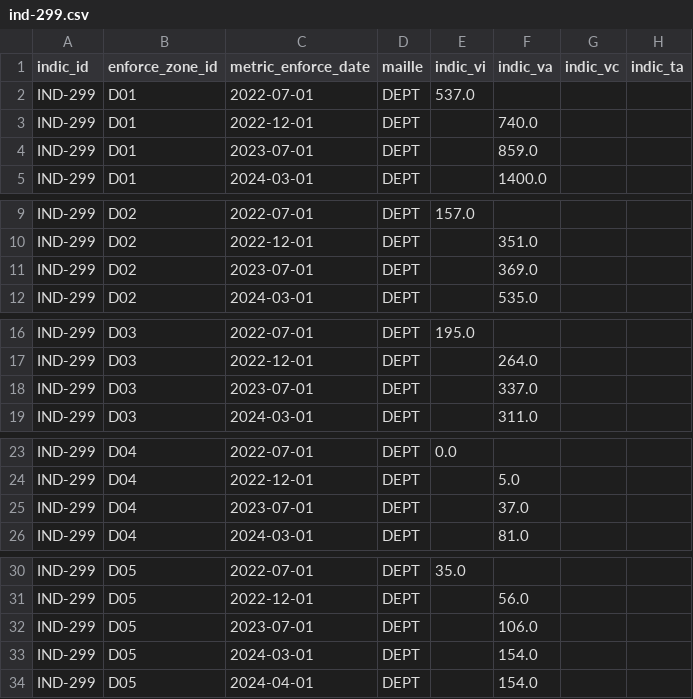
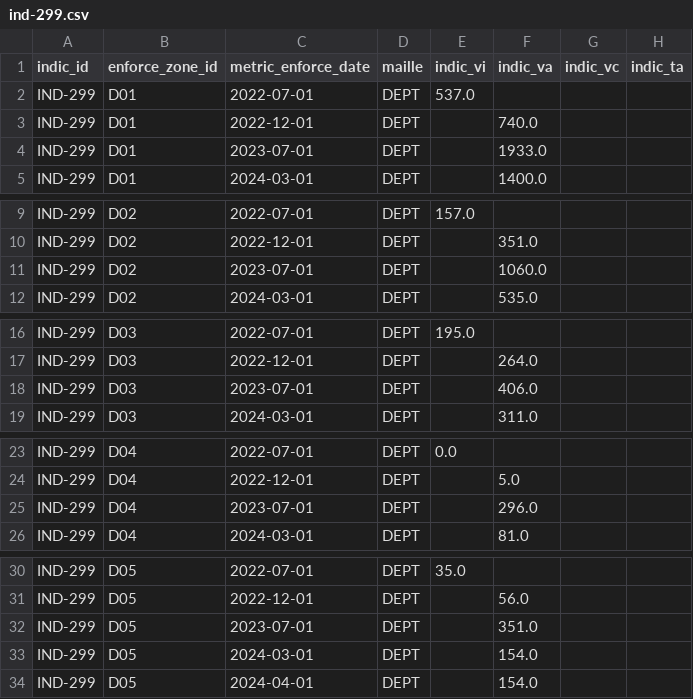
Before and after one commit to DITP-pilotage/barometre-resultats, a CSV file: data/ind-299.csv, drawn as a sheet; only a part is shown, gaps mark what is left out; the diff covers the shown part only.

```diff
--- a/data/ind-299.csv
+++ b/data/ind-299.csv
@@ -3,3 +3,3 @@ IND-299,D01,2022-07-01,DEPT,537.0,,,
 IND-299,D01,2022-12-01,DEPT,,740.0,,
-IND-299,D01,2023-07-01,DEPT,,859.0,,
+IND-299,D01,2023-07-01,DEPT,,1933.0,,
 IND-299,D01,2024-03-01,DEPT,,1400.0,,
@@ -10,3 +10,3 @@ IND-299,D02,2022-07-01,DEPT,157.0,,,
 IND-299,D02,2022-12-01,DEPT,,351.0,,
-IND-299,D02,2023-07-01,DEPT,,369.0,,
+IND-299,D02,2023-07-01,DEPT,,1060.0,,
 IND-299,D02,2024-03-01,DEPT,,535.0,,
@@ -17,3 +17,3 @@ IND-299,D03,2022-07-01,DEPT,195.0,,,
 IND-299,D03,2022-12-01,DEPT,,264.0,,
-IND-299,D03,2023-07-01,DEPT,,337.0,,
+IND-299,D03,2023-07-01,DEPT,,406.0,,
 IND-299,D03,2024-03-01,DEPT,,311.0,,
@@ -24,3 +24,3 @@ IND-299,D04,2022-07-01,DEPT,0.0,,,
 IND-299,D04,2022-12-01,DEPT,,5.0,,
-IND-299,D04,2023-07-01,DEPT,,37.0,,
+IND-299,D04,2023-07-01,DEPT,,296.0,,
 IND-299,D04,2024-03-01,DEPT,,81.0,,
@@ -31,3 +31,3 @@ IND-299,D05,2022-07-01,DEPT,35.0,,,
 IND-299,D05,2022-12-01,DEPT,,56.0,,
-IND-299,D05,2023-07-01,DEPT,,106.0,,
+IND-299,D05,2023-07-01,DEPT,,351.0,,
 IND-299,D05,2024-03-01,DEPT,,154.0,,
```
Also changed, not shown: 113 edited cells elsewhere in this file, data/ind-300.csv, data/ind-316.csv.
